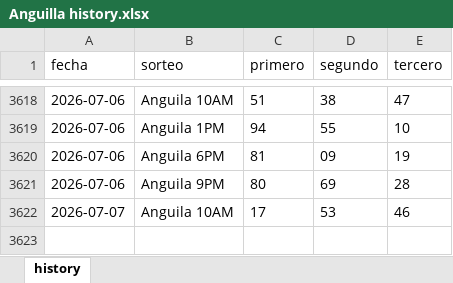
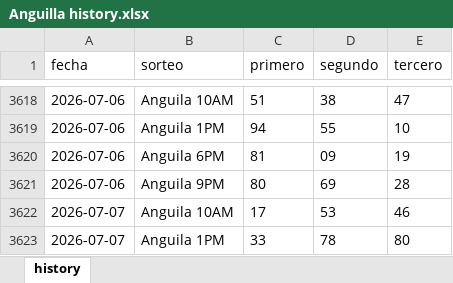
Before and after one commit to carbosota1/CLAUDE-LOTMIX, an Excel workbook: data/histories/Anguilla history.xlsx, sheet history, drawn as a sheet; only a part is shown, gaps mark what is left out; values as stored, in another font and other column widths than the file's, no borders; the diff names each change by its address in the sheet, - before the commit and + after, or states it on an @@ line.

```diff
--- a/data/histories/Anguilla history.xlsx (sheet history)
+++ b/data/histories/Anguilla history.xlsx (sheet history)
+row 3623: 2026-07-07 | Anguila 1PM | 33 | 78 | 80
```
Also changed, not shown: 6 other files.
